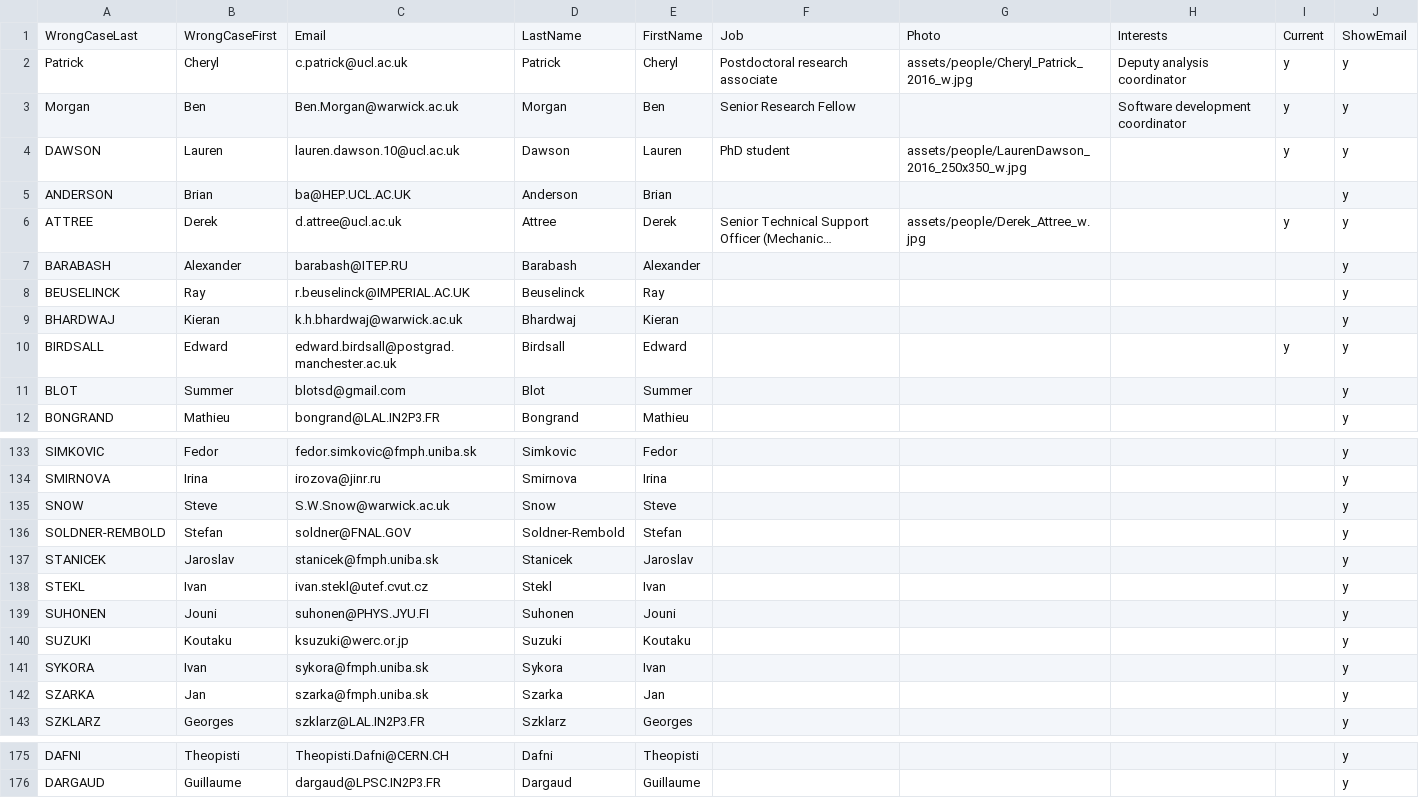
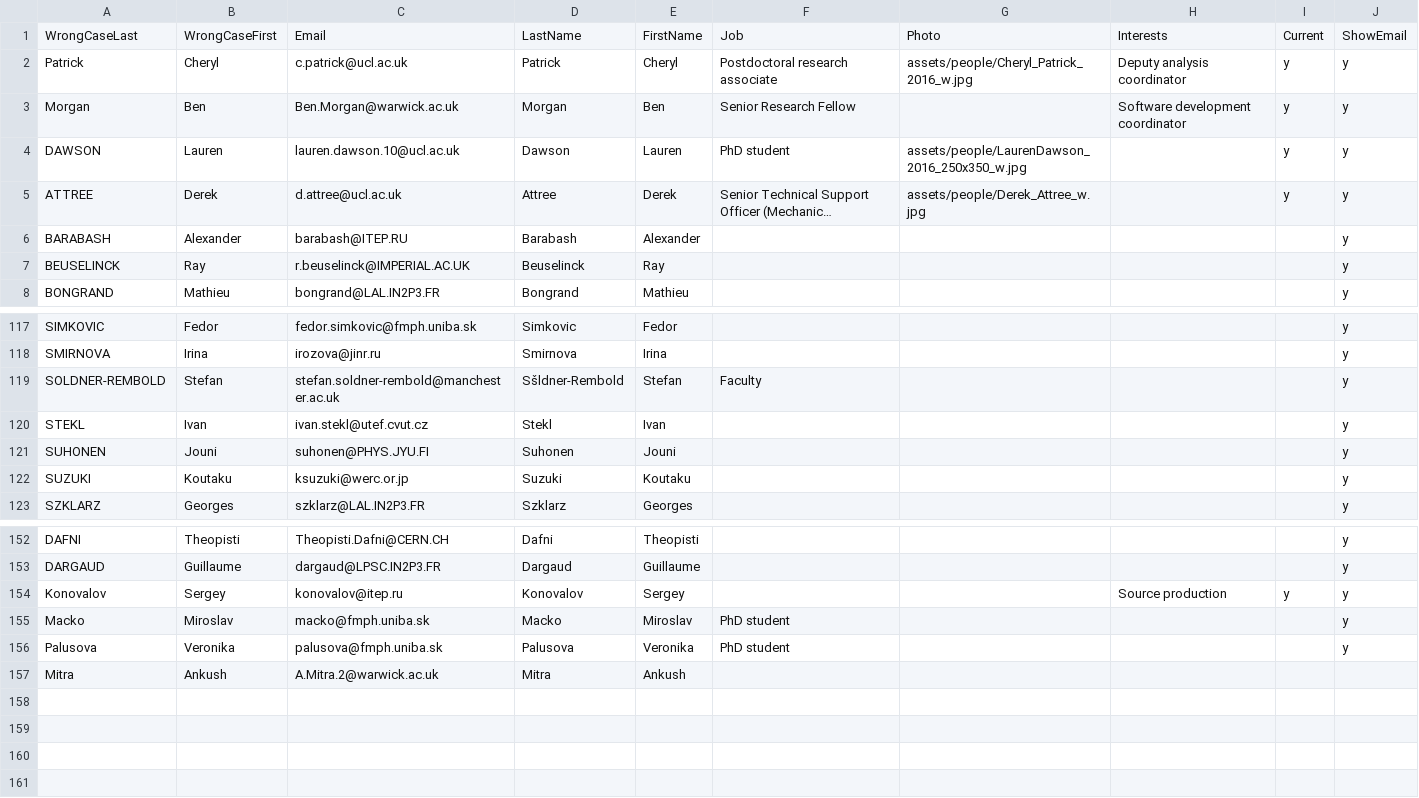
Before and after one commit to cherylepatrick/SuperNEMO-DBD.github.io, a CSV file: _data/people.csv, drawn as a sheet; only a part is shown, gaps mark what is left out; long unchanged cells end in …; removed rows and columns are numbered as before the commit, all else as after; the diff covers the shown part only; the diff names each change by its address in the sheet, - before the commit and + after, or states it on an @@ line.

Commit message:
Changes from Bratislava, Manchester, ITEP

```diff
--- a/_data/people.csv
+++ b/_data/people.csv
-row 5: ANDERSON | Brian | ba@HEP.UCL.AC.UK | Anderson | Brian |  |  |  |  | y
-row 9: BHARDWAJ | Kieran | k.h.bhardwaj@warwick.ac.uk | Bhardwaj | Kieran |  |  |  |  | y
-row 10: BIRDSALL | Edward | edward.birdsall@postgrad.manchester.ac.uk | Birdsall | Edward |  |  |  | y | y
-row 11: BLOT | Summer | blotsd@gmail.com | Blot | Summer |  |  |  |  | y
-row 135: SNOW | Steve | S.W.Snow@warwick.ac.uk | Snow | Steve |  |  |  |  | y
-C119: soldner@FNAL.GOV
+C119: stefan.soldner-rembold@manchester.ac.uk
-D119: Soldner-Rembold
+D119: Sšldner-Rembold
-F119: (empty)
+F119: Faculty
-row 137: STANICEK | Jaroslav | stanicek@fmph.uniba.sk | Stanicek | Jaroslav |  |  |  |  | y
-row 141: SYKORA | Ivan | sykora@fmph.uniba.sk | Sykora | Ivan |  |  |  |  | y
-row 142: SZARKA | Jan | szarka@fmph.uniba.sk | Szarka | Jan |  |  |  |  | y
+row 154: Konovalov | Sergey | konovalov@itep.ru | Konovalov | Sergey |  |  | Source production | y | y
+row 155: Macko | Miroslav | macko@fmph.uniba.sk | Macko | Miroslav | PhD student |  |  |  | y
+row 156: Palusova | Veronika | palusova@fmph.uniba.sk | Palusova | Veronika | PhD student |  |  |  | y
+row 157: Mitra | Ankush | A.Mitra.2@warwick.ac.uk | Mitra | Ankush
```
Also changed, not shown: 15 removed rows and 10 edited cells elsewhere in this file, 1 other file.
